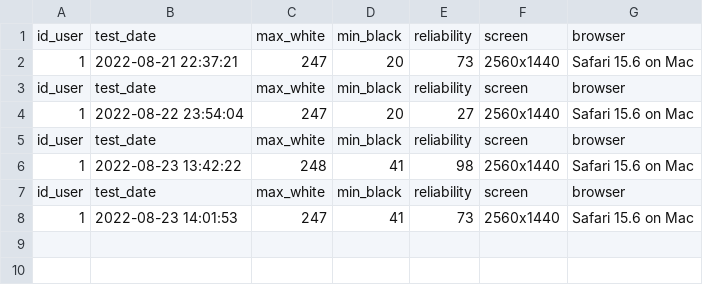
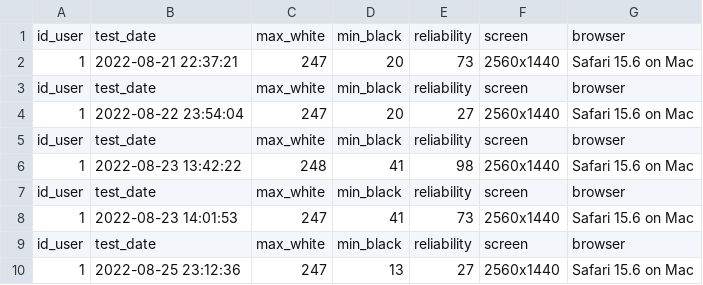
Before and after one commit to miklesz/TUFIQoE_PIQMOS, a CSV file: results/1_screen.csv, drawn as a sheet; the diff names each change by its address in the sheet, - before the commit and + after, or states it on an @@ line.

Commit message:
Update 1_screen.csv

```diff
--- a/results/1_screen.csv
+++ b/results/1_screen.csv
+row 9: id_user | test_date | max_white | min_black | reliability | screen | browser
+row 10: 1 | 2022-08-25 23:12:36 | 247 | 13 | 27 | 2560x1440 | Safari 15.6 on Mac
```
